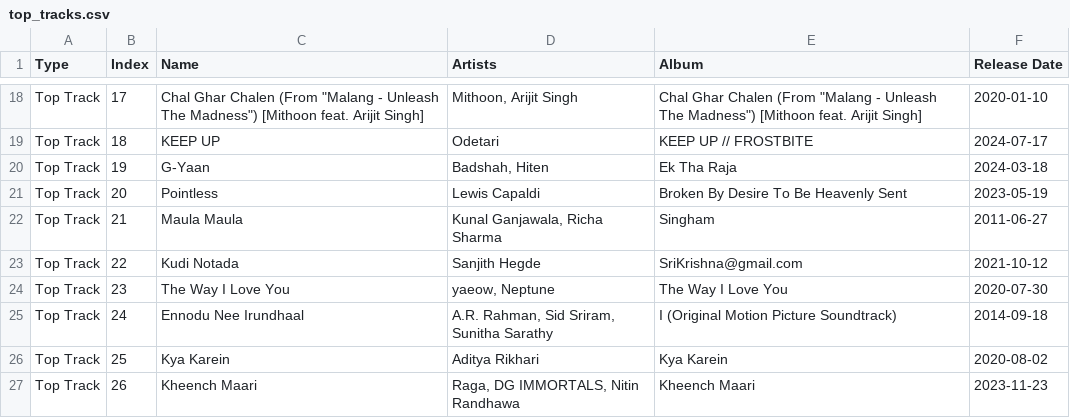
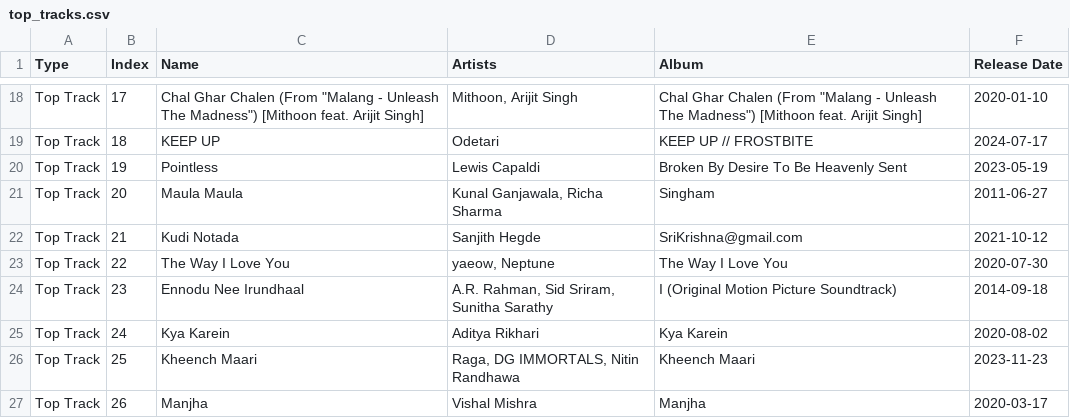
Before and after one commit to parthsharma0/spotify_project, a CSV file: top_tracks.csv, drawn as a sheet; only a part is shown, gaps mark what is left out; the diff covers the shown part only.

```diff
--- a/top_tracks.csv
+++ b/top_tracks.csv
@@ -19,9 +19,9 @@ Top Track,17,"Chal Ghar Chalen (From ""Malang - Unleash The Madness"") [Mithoon
 Top Track,18,KEEP UP,Odetari,KEEP UP // FROSTBITE,2024-07-17
-Top Track,19,G-Yaan,"Badshah, Hiten",Ek Tha Raja,2024-03-18
-Top Track,20,Pointless,Lewis Capaldi,Broken By Desire To Be Heavenly Sent,2023-05-19
-Top Track,21,Maula Maula,"Kunal Ganjawala, Richa Sharma",Singham,2011-06-27
-Top Track,22,Kudi Notada,Sanjith Hegde,SriKrishna@gmail.com,2021-10-12
-Top Track,23,The Way I Love You,"yaeow, Neptune",The Way I Love You,2020-07-30
-Top Track,24,Ennodu Nee Irundhaal,"A.R. Rahman, Sid Sriram, Sunitha Sarathy",I (Original Motion Picture Soundtrack),2014-09-18
-Top Track,25,Kya Karein,Aditya Rikhari,Kya Karein,2020-08-02
-Top Track,26,Kheench Maari,"Raga, DG IMMORTALS, Nitin Randhawa",Kheench Maari,2023-11-23
+Top Track,19,Pointless,Lewis Capaldi,Broken By Desire To Be Heavenly Sent,2023-05-19
+Top Track,20,Maula Maula,"Kunal Ganjawala, Richa Sharma",Singham,2011-06-27
+Top Track,21,Kudi Notada,Sanjith Hegde,SriKrishna@gmail.com,2021-10-12
+Top Track,22,The Way I Love You,"yaeow, Neptune",The Way I Love You,2020-07-30
+Top Track,23,Ennodu Nee Irundhaal,"A.R. Rahman, Sid Sriram, Sunitha Sarathy",I (Original Motion Picture Soundtrack),2014-09-18
+Top Track,24,Kya Karein,Aditya Rikhari,Kya Karein,2020-08-02
+Top Track,25,Kheench Maari,"Raga, DG IMMORTALS, Nitin Randhawa",Kheench Maari,2023-11-23
+Top Track,26,Manjha,Vishal Mishra,Manjha,2020-03-17
```
Also changed, not shown: 103 edited cells elsewhere in this file, top_artists.csv, 4 other files.
